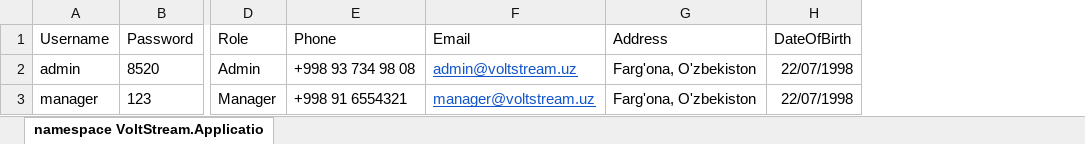
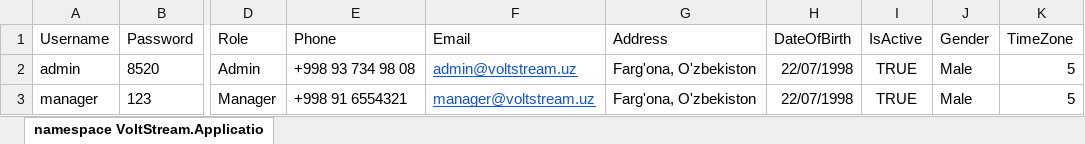
Before and after one commit to fraganoos/VoltStream, an Excel workbook: src/backend/VoltStream.Infrastructure/SeedData/Users.xlsx, sheet namespace VoltStream.Applicatio, drawn as a sheet; only a part is shown, gaps mark what is left out; values as stored, in another font and other column widths than the file's, no borders; the diff names each change by its address in the sheet, - before the commit and + after, or states it on an @@ line.

```diff
--- a/src/backend/VoltStream.Infrastructure/SeedData/Users.xlsx (sheet namespace VoltStream.Applicatio)
+++ b/src/backend/VoltStream.Infrastructure/SeedData/Users.xlsx (sheet namespace VoltStream.Applicatio)
+column I (IsActive), rows 2-3: TRUE | TRUE
+column J (Gender), rows 2-3: Male | Male
+column K (TimeZone), rows 2-3: 5 | 5
```
Also changed, not shown: 26 other files.
